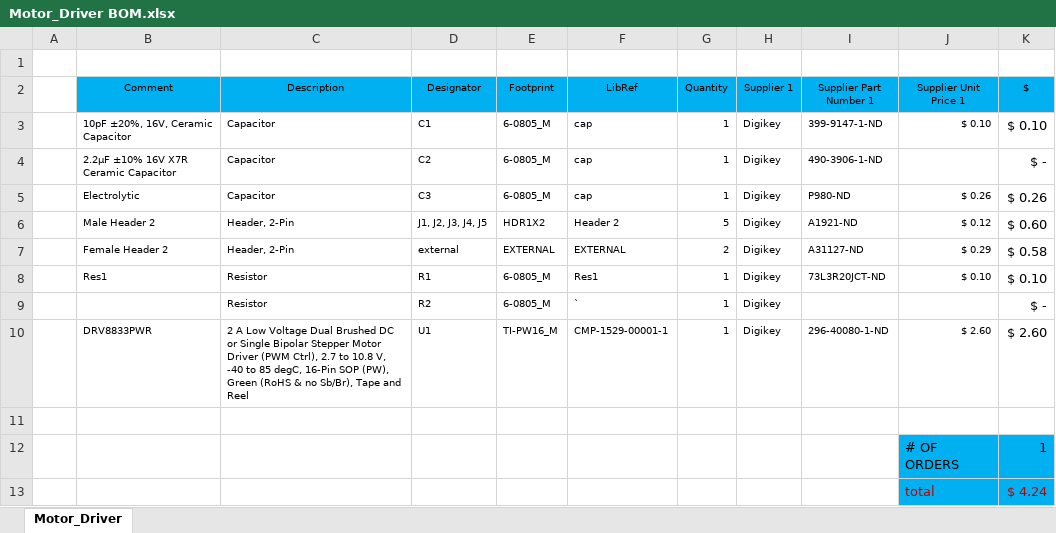
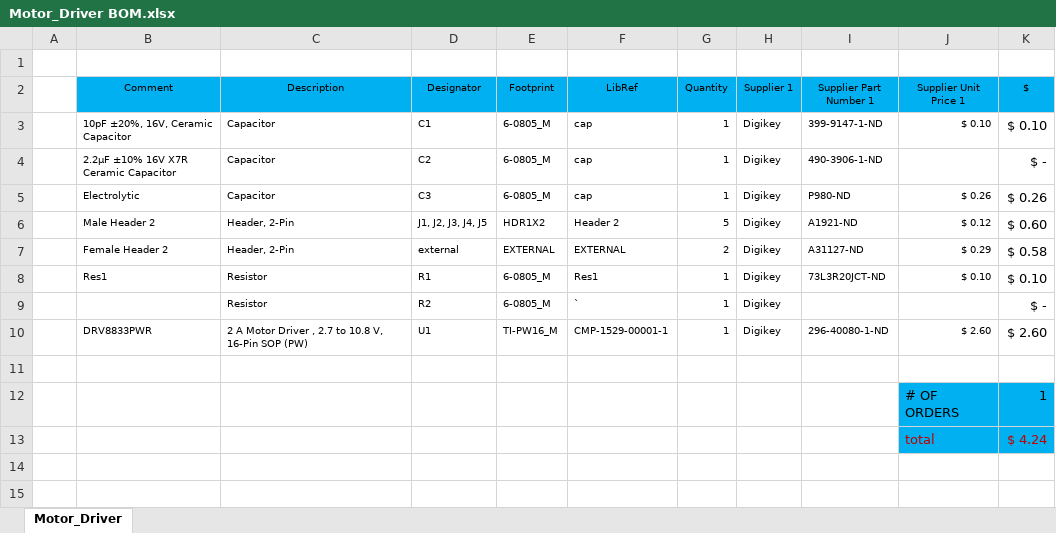
Before and after one commit to derekelec/RoboticsClub, an Excel workbook: Motor Driver Folder/Project Outputs for Motor_Driver/Motor_Driver BOM.xlsx, sheet Motor_Driver, drawn as a sheet; values as stored, in another font and other column widths than the file's, no borders; conditional formats not drawn; the diff names each change by its address in the sheet, - before the commit and + after, or states it on an @@ line.

```diff
--- a/Motor Driver Folder/Project Outputs for Motor_Driver/Motor_Driver BOM.xlsx (sheet Motor_Driver)
+++ b/Motor Driver Folder/Project Outputs for Motor_Driver/Motor_Driver BOM.xlsx (sheet Motor_Driver)
-C10 (Description): 2 A Low Voltage Dual Brushed DC or Single Bipolar Stepper Motor Driver (PWM Ctrl), 2.7 to 10.8 V, -40 to 85 degC, 16-Pin SOP (PW), Green (RoHS & no Sb/Br), Tape and Reel
+C10 (Description): 2 A Motor Driver , 2.7 to 10.8 V, 16-Pin SOP (PW)
```
Also changed, not shown: voltage-regulator/Project Outputs for voltage regulator/voltage regulator.xlsx, 5 other files.
